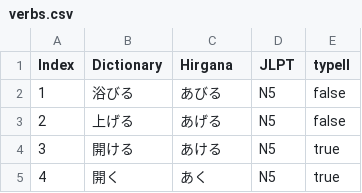
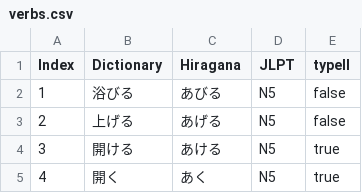
Before and after one commit to hugoretail/Japanese-Conjugator, a CSV file: csv/verbs.csv, drawn as a sheet; only a part is shown.

Commit message:
can generate a verb conjugation from options

```diff
--- a/csv/verbs.csv
+++ b/csv/verbs.csv
@@ -1,2 +1,2 @@
-Index,Dictionary,Hirgana,JLPT,typeII
+Index,Dictionary,Hiragana,JLPT,typeII
 1,浴びる,あびる,N5,false
```
Also changed, not shown: 2 other files.
